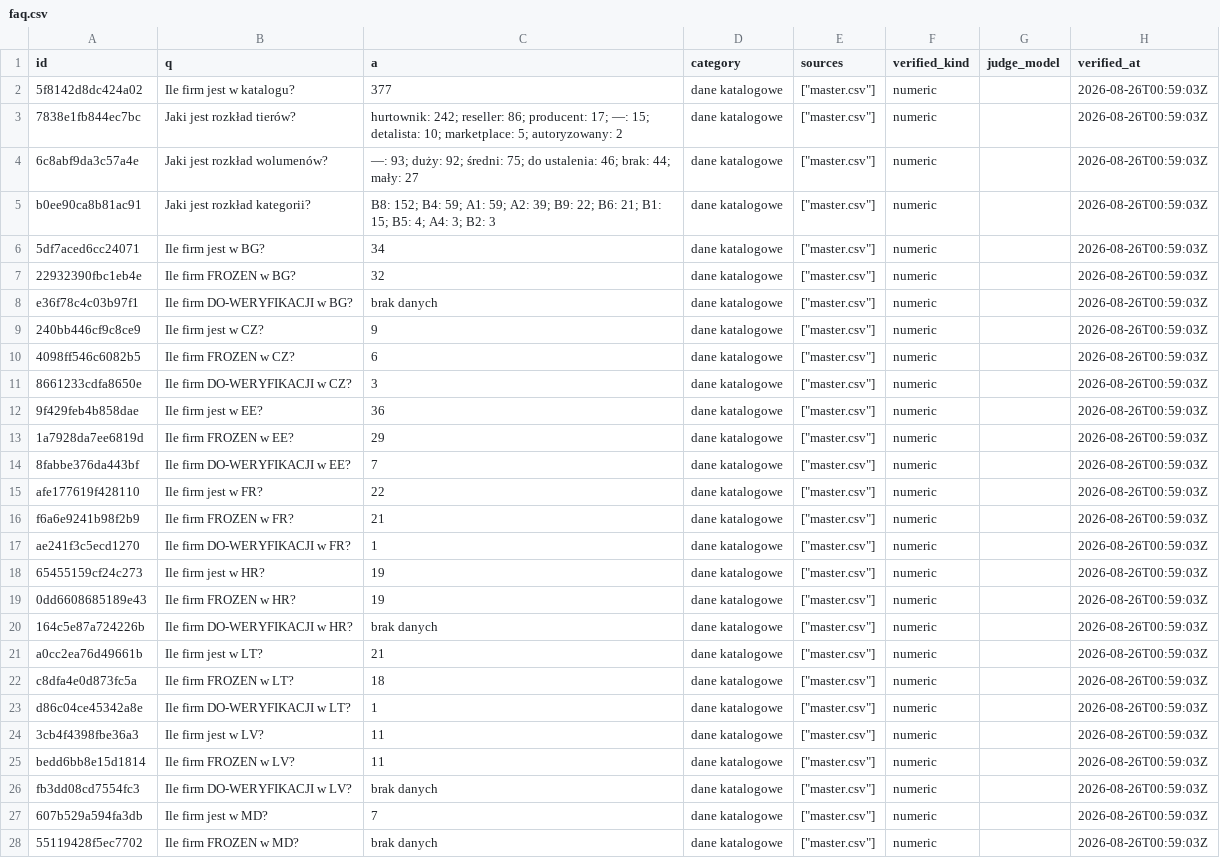
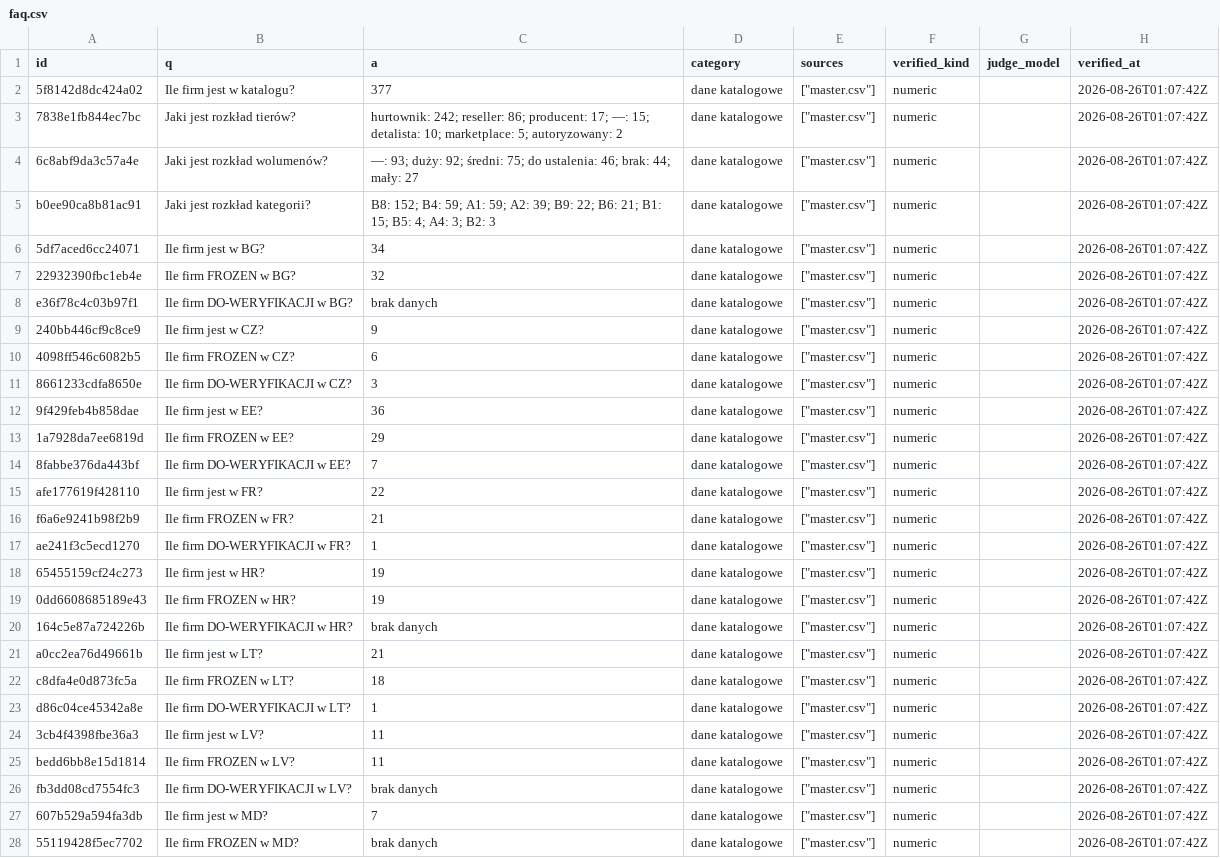
Before and after one commit to ng-net/billszuka, a CSV file: data/faq.csv, drawn as a sheet; only a part is shown; the diff covers the shown part only; the diff names each change by its address in the sheet, - before the commit and + after, or states it on an @@ line.

```diff
--- a/data/faq.csv
+++ b/data/faq.csv
-H2:H28 (verified_at): 2026-08-26T00:59:03Z
+H2:H28 (verified_at): 2026-08-26T01:07:42Z
```
Also changed, not shown: 8 removed rows and 16 edited cells elsewhere in this file, data/Bułgaria/catalog-A-BG.csv, data/Bułgaria/catalog-B-BG.csv, 56 other files.
